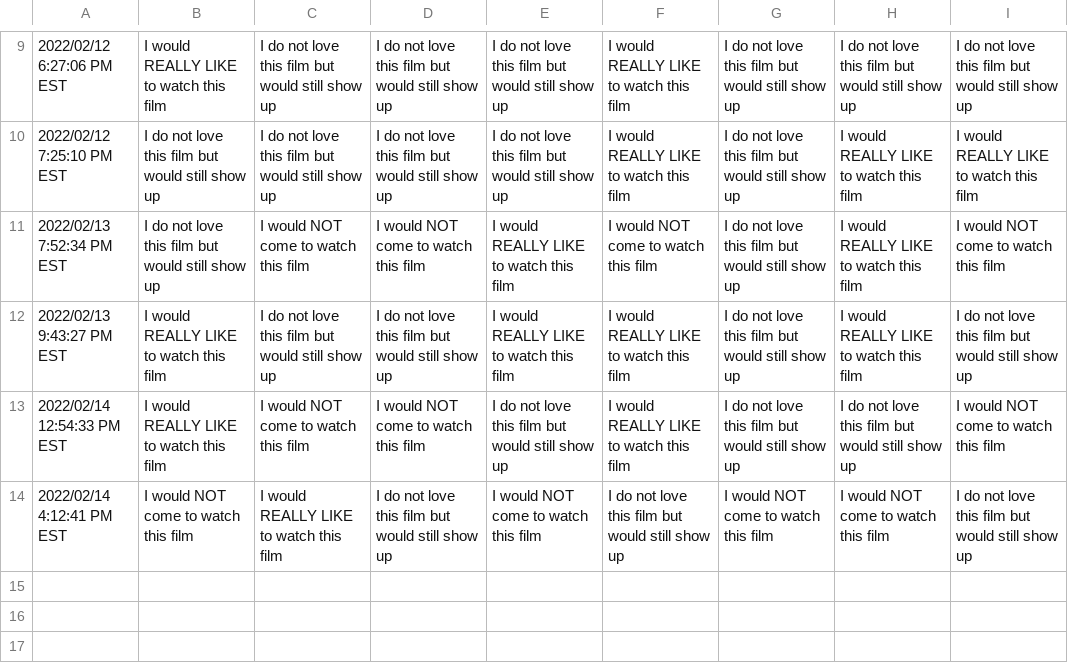
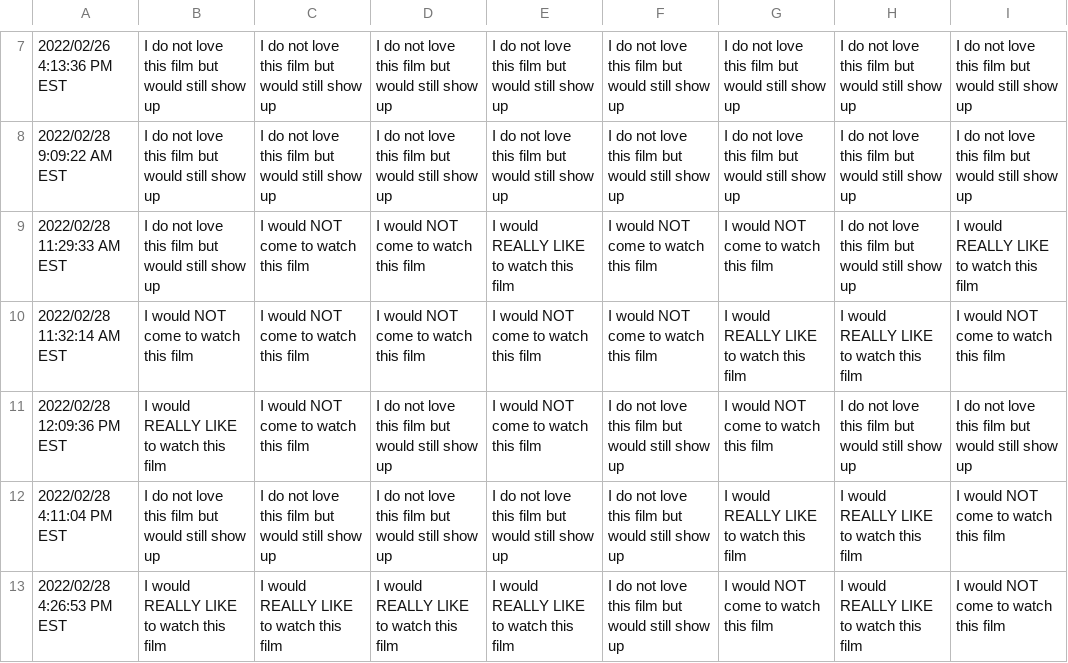
Before and after one commit to JCSzamosi/MovieNight, a CSV file: data/current_week.csv, drawn as a sheet; only a part is shown, gaps mark what is left out; the diff covers the shown part only.

```diff
--- a/data/current_week.csv
+++ b/data/current_week.csv
@@ -9,6 +7,7 @@
-"2022/02/12 6:27:06 PM EST","I would REALLY LIKE to watch this film","I do not love this film but would still show up","I do not love this film but would still show up","I do not love this film but would still show up","I would REALLY LIKE to watch this film","I do not love this film but would still show up","I do not love this film but would still show up","I do not love this film but would still show up"
-"2022/02/12 7:25:10 PM EST","I do not love this film but would still show up","I do not love this film but would still show up","I do not love this film but would still show up","I do not love this film but would still show up","I would REALLY LIKE to watch this film","I do not love this film but would still show up","I would REALLY LIKE to watch this film","I would REALLY LIKE to watch this film"
-"2022/02/13 7:52:34 PM EST","I do not love this film but would still show up","I would NOT come to watch this film","I would NOT come to watch this film","I would REALLY LIKE to watch this film","I would NOT come to watch this film","I do not love this film but would still show up","I would REALLY LIKE to watch this film","I would NOT come to watch this film"
-"2022/02/13 9:43:27 PM EST","I would REALLY LIKE to watch this film","I do not love this film but would still show up","I do not love this film but would still show up","I would REALLY LIKE to watch this film","I would REALLY LIKE to watch this film","I do not love this film but would still show up","I would REALLY LIKE to watch this film","I do not love this film but would still show up"
-"2022/02/14 12:54:33 PM EST","I would REALLY LIKE to watch this film","I would NOT come to watch this film","I would NOT come to watch this film","I do not love this film but would still show up","I would REALLY LIKE to watch this film","I do not love this film but would still show up","I do not love this film but would still show up","I would NOT come to watch this film"
-"2022/02/14 4:12:41 PM EST","I would NOT come to watch this film","I would REALLY LIKE to watch this film","I do not love this film but would still show up","I would NOT come to watch this film","I do not love this film but would still show up","I would NOT come to watch this film","I would NOT come to watch this film","I do not love this film but would still show up"
+"2022/02/26 4:13:36 PM EST","I do not love this film but would still show up","I do not love this film but would still show up","I do not love this film but would still show up","I do not love this film but would still show up","I do not love this film but would still show up","I do not love this film but would still show up","I do not love this film but would still show up","I do not love this film but would still show up"
+"2022/02/28 9:09:22 AM EST","I do not love this film but would still show up","I do not love this film but would still show up","I do not love this film but would still show up","I do not love this film but would still show up","I do not love this film but would still show up","I do not love this film but would still show up","I do not love this film but would still show up","I do not love this film but would still show up"
+"2022/02/28 11:29:33 AM EST","I do not love this film but would still show up","I would NOT come to watch this film","I would NOT come to watch this film","I would REALLY LIKE to watch this film","I would NOT come to watch this film","I would NOT come to watch this film","I do not love this film but would still show up","I would REALLY LIKE to watch this film"
+"2022/02/28 11:32:14 AM EST","I would NOT come to watch this film","I would NOT come to watch this film","I would NOT come to watch this film","I would NOT come to watch this film","I would NOT come to watch this film","I would REALLY LIKE to watch this film","I would REALLY LIKE to watch this film","I would NOT come to watch this film"
+"2022/02/28 12:09:36 PM EST","I would REALLY LIKE to watch this film","I would NOT come to watch this film","I do not love this film but would still show up","I would NOT come to watch this film","I do not love this film but would still show up","I would NOT come to watch this film","I do not love this film but would still show up","I do not love this film but would still show up"
+"2022/02/28 4:11:04 PM EST","I do not love this film but would still show up","I do not love this film but would still show up","I do not love this film but would still show up","I do not love this film but would still show up","I do not love this film but would still show up","I would REALLY LIKE to watch this film","I would REALLY LIKE to watch this film","I would NOT come to watch this film"
+"2022/02/28 4:26:53 PM EST","I would REALLY LIKE to watch this film","I would REALLY LIKE to watch this film","I would REALLY LIKE to watch this film","I would REALLY LIKE to watch this film","I do not love this film but would still show up","I would NOT come to watch this film","I would REALLY LIKE to watch this film","I would NOT come to watch this film"
```
Also changed, not shown: 1 added row, 3 removed rows and 27 edited cells elsewhere in this file, data/current_movies.csv, 4 other files.
